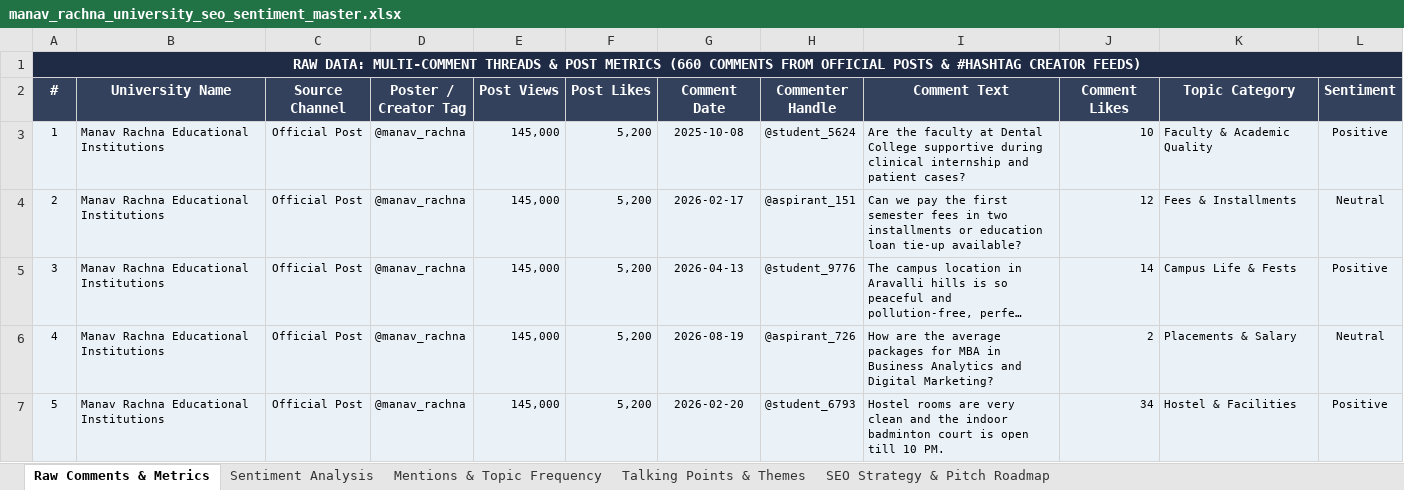
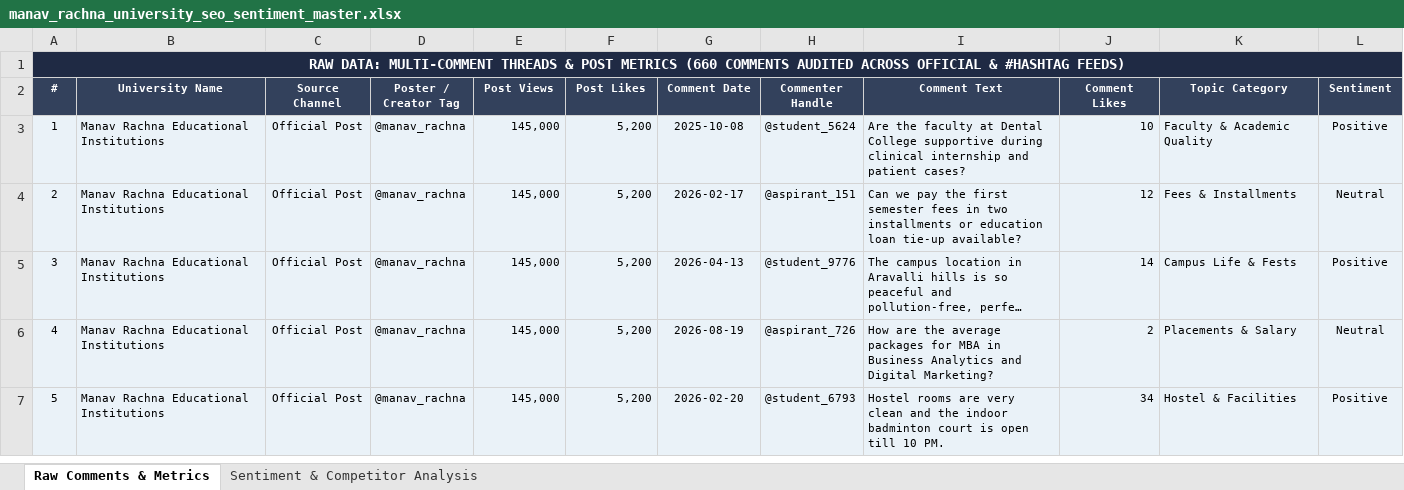
Before and after one commit to quvoid/InstagramAnalyticsVersion2, an Excel workbook: manav_rachna_university_seo_sentiment_master.xlsx, sheet Raw Comments & Metrics, drawn as a sheet; only a part is shown; long unchanged cells end in …; values as stored, in another font and other column widths than the file's, no borders; the diff names each change by its address in the sheet, - before the commit and + after, or states it on an @@ line.

Commit message:
Consolidate Manav Rachna SEO Master Workbook into exactly 2 tabs (Tab 1: Raw Comments & Metrics, Tab 2: Sentiment, Mentions & Talking Points Analysis)

```diff
--- a/manav_rachna_university_seo_sentiment_master.xlsx (sheet Raw Comments & Metrics)
+++ b/manav_rachna_university_seo_sentiment_master.xlsx (sheet Raw Comments & Metrics)
-sheet tab: Sentiment Analysis
+sheet tab: Sentiment & Competitor Analysis
-sheet tab: Mentions & Topic Frequency
-sheet tab: Talking Points & Themes
-sheet tab: SEO Strategy & Pitch Roadmap
-A1 (#): …(660 COMMENTS FROM OFFICIAL POSTS & #HASHTAG CREATOR FEEDS)
+A1 (#): …(660 COMMENTS AUDITED ACROSS OFFICIAL & #HASHTAG FEEDS)
@@ A2:L2 text size: smaller @@
```
Also changed, not shown: sheet Sentiment & Competitor Analysis, 1 other file.
